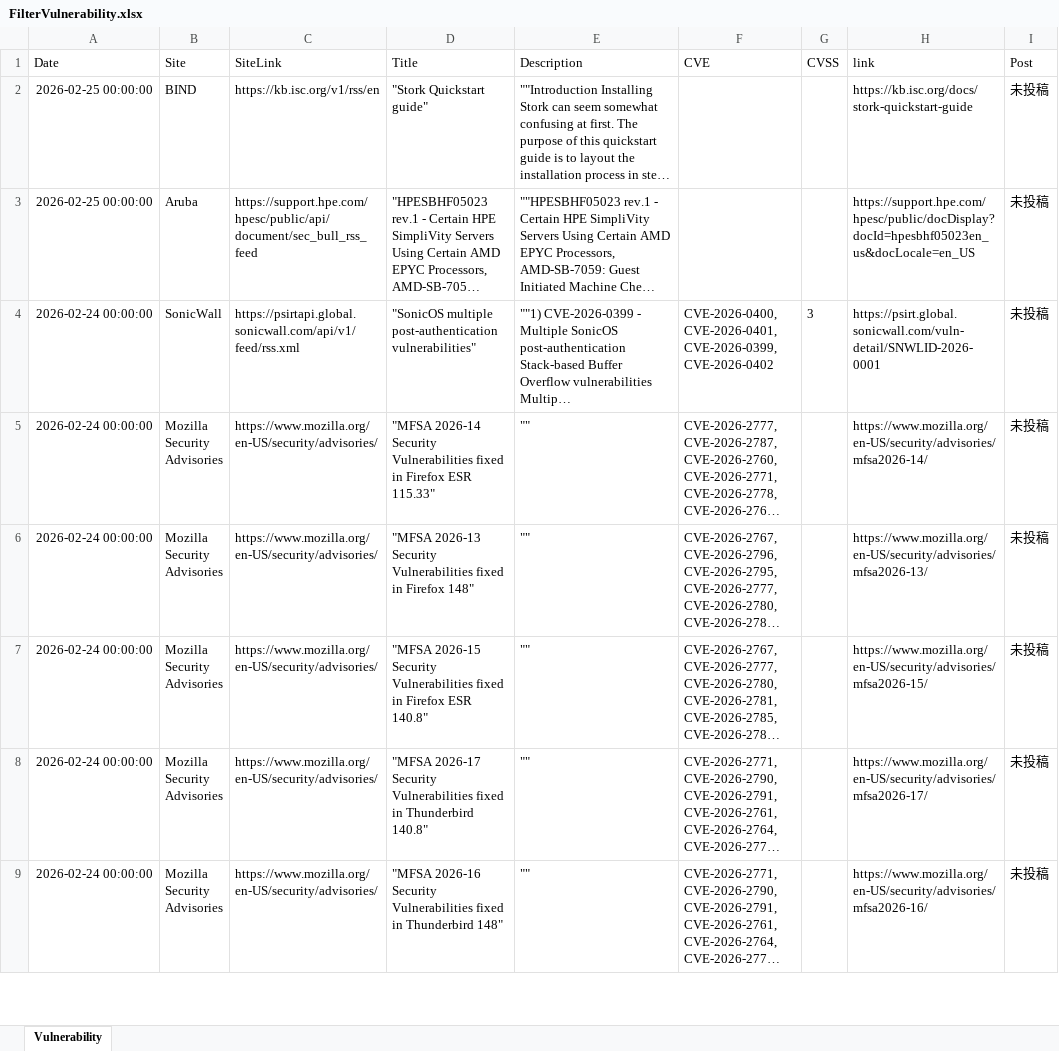
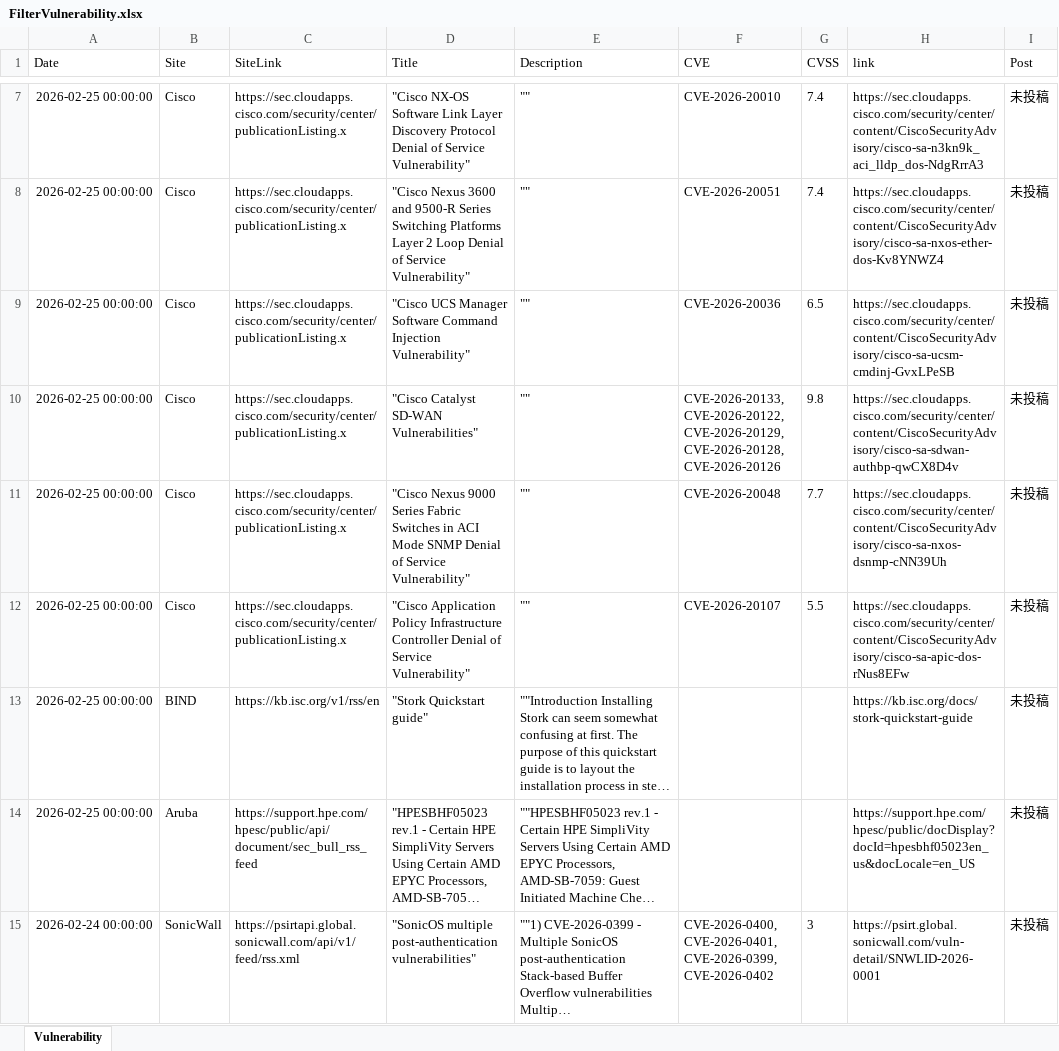
Before and after one commit to AgetakoSec/Agetako, an Excel workbook: FilterVulnerability.xlsx, sheet Vulnerability, drawn as a sheet; only a part is shown, gaps mark what is left out; the shorter side is filled out with more unchanged rows; long unchanged cells end in …; values as stored, in another font and other column widths than the file's, no borders; table styles not drawn; the diff covers the shown part only; the diff names each change by its address in the sheet, - before the commit and + after, or states it on an @@ line.

```diff
--- a/FilterVulnerability.xlsx (sheet Vulnerability)
+++ b/FilterVulnerability.xlsx (sheet Vulnerability)
+row 7: 2026-02-25 00:00:00 | Cisco | https://sec.cloudapps.cisco.com/security/center/publicationListing.x | "Cisco NX-OS Software Link Layer Discovery Protocol Denial of Service Vulnerability" | "" | CVE-2026-20010 | 7.4 | https://sec.cloudapps.cisco.com/security/center/content/CiscoSecurityAdvisory/cisco-sa-n3kn9k_aci_lldp_dos-NdgRrrA3 | 未投稿
+row 8: 2026-02-25 00:00:00 | Cisco | https://sec.cloudapps.cisco.com/security/center/publicationListing.x | "Cisco Nexus 3600 and 9500-R Series Switching Platforms Layer 2 Loop Denial of Service Vulnerability" | "" | CVE-2026-20051 | 7.4 | https://sec.cloudapps.cisco.com/security/center/content/CiscoSecurityAdvisory/cisco-sa-nxos-ether-dos-Kv8YNWZ4 | 未投稿
+row 9: 2026-02-25 00:00:00 | Cisco | https://sec.cloudapps.cisco.com/security/center/publicationListing.x | "Cisco UCS Manager Software Command Injection Vulnerability" | "" | CVE-2026-20036 | 6.5 | https://sec.cloudapps.cisco.com/security/center/content/CiscoSecurityAdvisory/cisco-sa-ucsm-cmdinj-GvxLPeSB | 未投稿
+row 10: 2026-02-25 00:00:00 | Cisco | https://sec.cloudapps.cisco.com/security/center/publicationListing.x | "Cisco Catalyst SD-WAN Vulnerabilities" | "" | CVE-2026-20133, CVE-2026-20122, CVE-2026-20129, CVE-2026-20128, CVE-2026-20126 | 9.8 | https://sec.cloudapps.cisco.com/security/center/content/CiscoSecurityAdvisory/cisco-sa-sdwan-authbp-qwCX8D4v | 未投稿
+row 11: 2026-02-25 00:00:00 | Cisco | https://sec.cloudapps.cisco.com/security/center/publicationListing.x | "Cisco Nexus 9000 Series Fabric Switches in ACI Mode SNMP Denial of Service Vulnerability" | "" | CVE-2026-20048 | 7.7 | https://sec.cloudapps.cisco.com/security/center/content/CiscoSecurityAdvisory/cisco-sa-nxos-dsnmp-cNN39Uh | 未投稿
+row 12: 2026-02-25 00:00:00 | Cisco | https://sec.cloudapps.cisco.com/security/center/publicationListing.x | "Cisco Application Policy Infrastructure Controller Denial of Service Vulnerability" | "" | CVE-2026-20107 | 5.5 | https://sec.cloudapps.cisco.com/security/center/content/CiscoSecurityAdvisory/cisco-sa-apic-dos-rNus8EFw | 未投稿
```
Also changed, not shown: 5 added rows elsewhere in this sheet, 18 other files.
